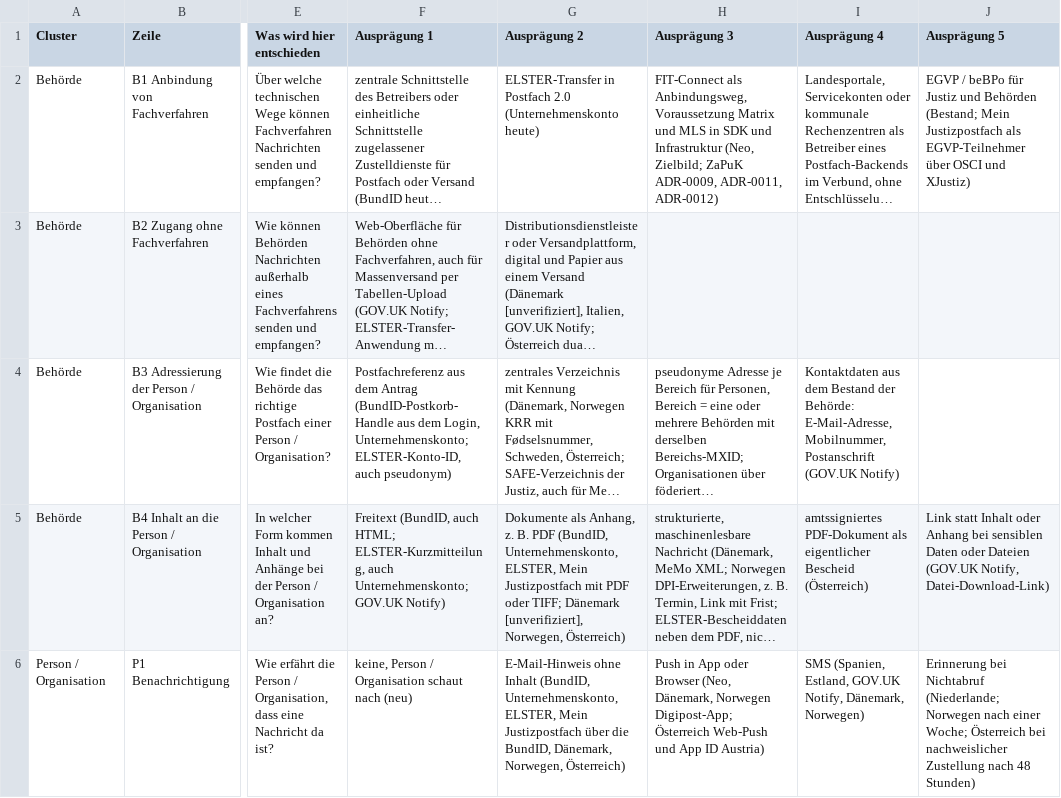
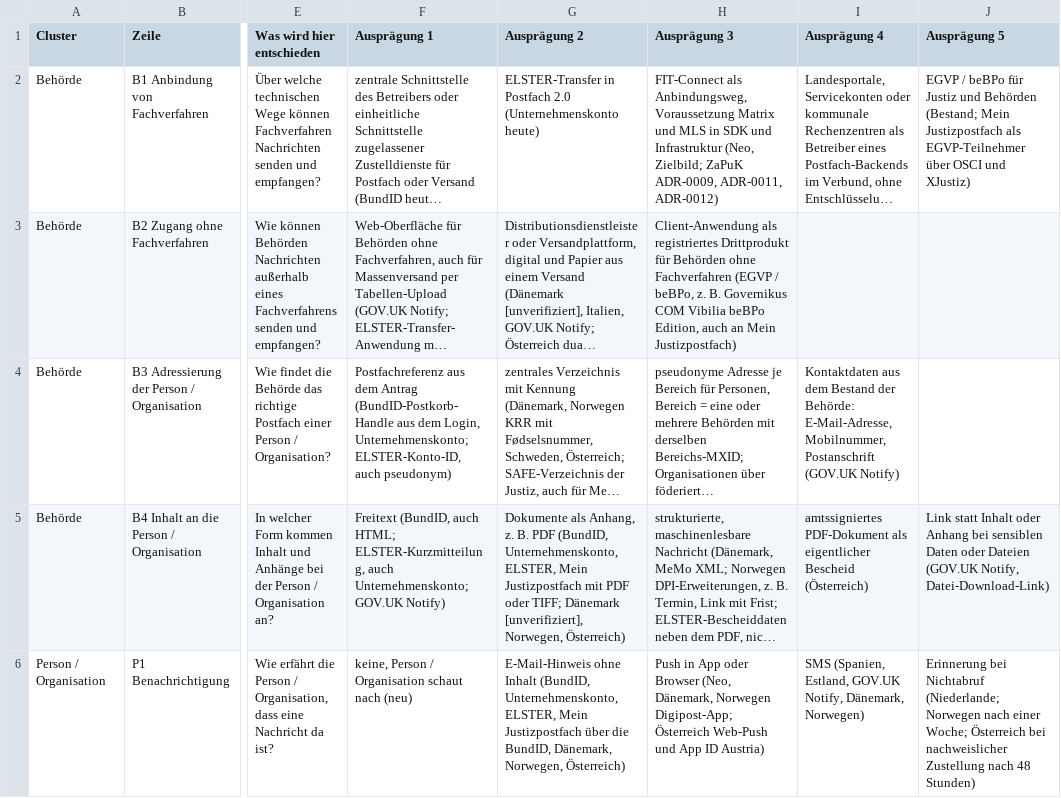
Before and after one commit to digitalservicebund/d-box-morphological-box-public, a CSV file: morph_box.csv, drawn as a sheet; only a part is shown, gaps mark what is left out; long unchanged cells end in …; the diff covers the shown part only; the diff names each change by its address in the sheet, - before the commit and + after, or states it on an @@ line.

```diff
--- a/morph_box.csv
+++ b/morph_box.csv
-H3 (Ausprägung 3): (empty)
+H3 (Ausprägung 3): Client-Anwendung als registriertes Drittprodukt für Behörden ohne Fachverfahren (EGVP / beBPo, z. B. Governikus COM Vibilia beBPo Edition, auch an Mein Justizpostfach)
```
Also changed, not shown: 8 edited cells elsewhere in this file, existing_solutions.csv, 1 other file.
